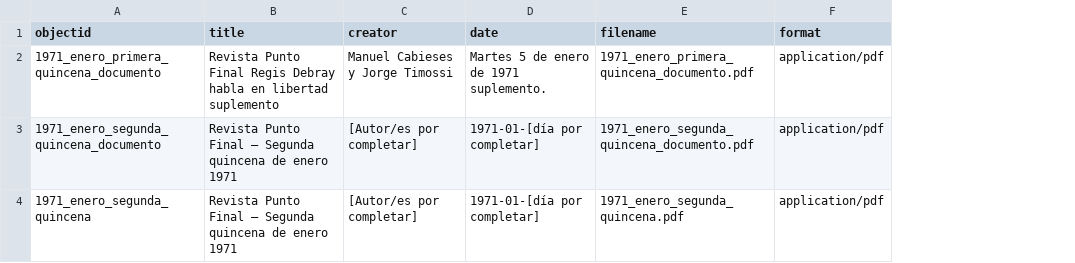
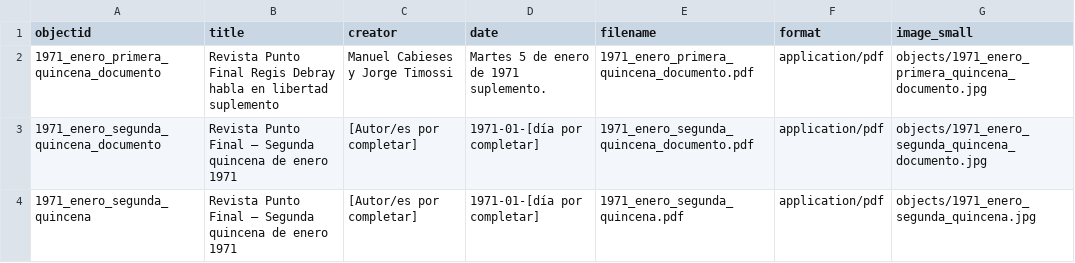
Before and after one commit to kam535/PF, a CSV file: _data/metadata.csv, drawn as a sheet; the diff names each change by its address in the sheet, - before the commit and + after, or states it on an @@ line.

Commit message:
Update metadata.csv

```diff
--- a/_data/metadata.csv
+++ b/_data/metadata.csv
+column G (image_small), rows 2-4: objects/1971_enero_primera_quincena_documento.jpg | objects/1971_enero_segunda_quincena_documento.jpg | objects/1971_enero_segunda_quincena.jpg
```
